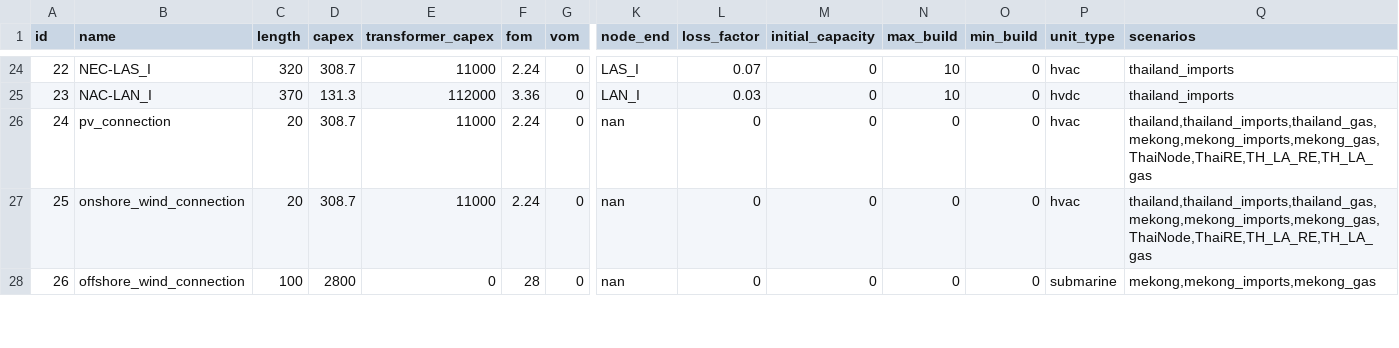
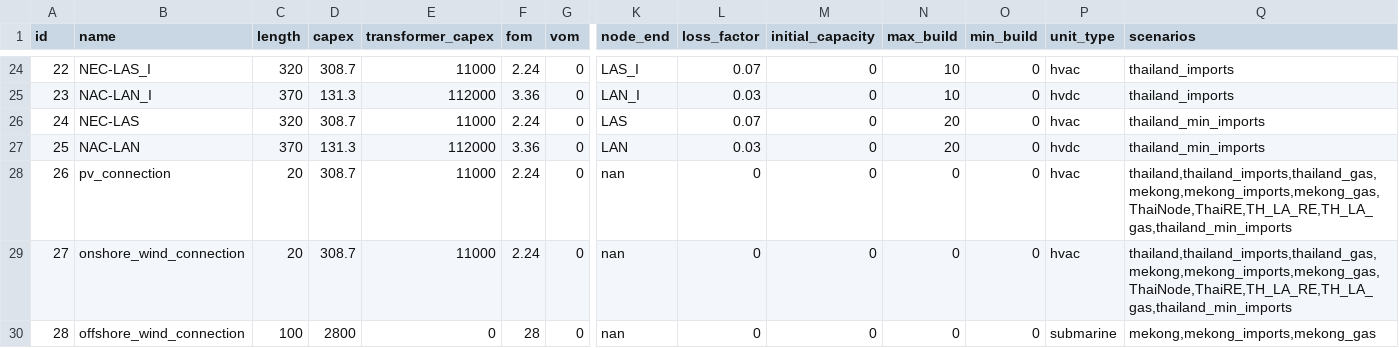
Before and after one commit to TimWeberRE100/FIRM_CE, a CSV file: firm_ce/config/lines.csv, drawn as a sheet; only a part is shown, gaps mark what is left out; addresses are those after the commit; rows hold the shown columns only; the diff covers the shown part only; the diff names each change by its address in the sheet, - before the commit and + after, or states it on an @@ line.

Commit message:
Add TH_LAN_S_ scenario validated

```diff
--- a/firm_ce/config/lines.csv
+++ b/firm_ce/config/lines.csv
+row 26: 24 | NEC-LAS | 320 | 308.7 | 11000 | 2.24 | 0 | LAS | 0.07 | 0 | 20 | 0 | hvac | thailand_min_imports
+row 27: 25 | NAC-LAN | 370 | 131.3 | 112000 | 3.36 | 0 | LAN | 0.03 | 0 | 20 | 0 | hvdc | thailand_min_imports
@@ column A (id) renumbered from row 28 down @@
-Q28:Q29 (scenarios): thailand,thailand_imports,thailand_gas,mekong,mekong_imports,mekong_gas,ThaiNode,ThaiRE,TH_LA_RE,TH_LA_gas
+Q28:Q29 (scenarios): thailand,thailand_imports,thailand_gas,mekong,mekong_imports,mekong_gas,ThaiNode,ThaiRE,TH_LA_RE,TH_LA_gas,thailand_min_imports
```
Also changed, not shown: 10 edited cells elsewhere in this file, firm_ce/config/datafiles.csv, firm_ce/config/fuels.csv, 4 other files.
